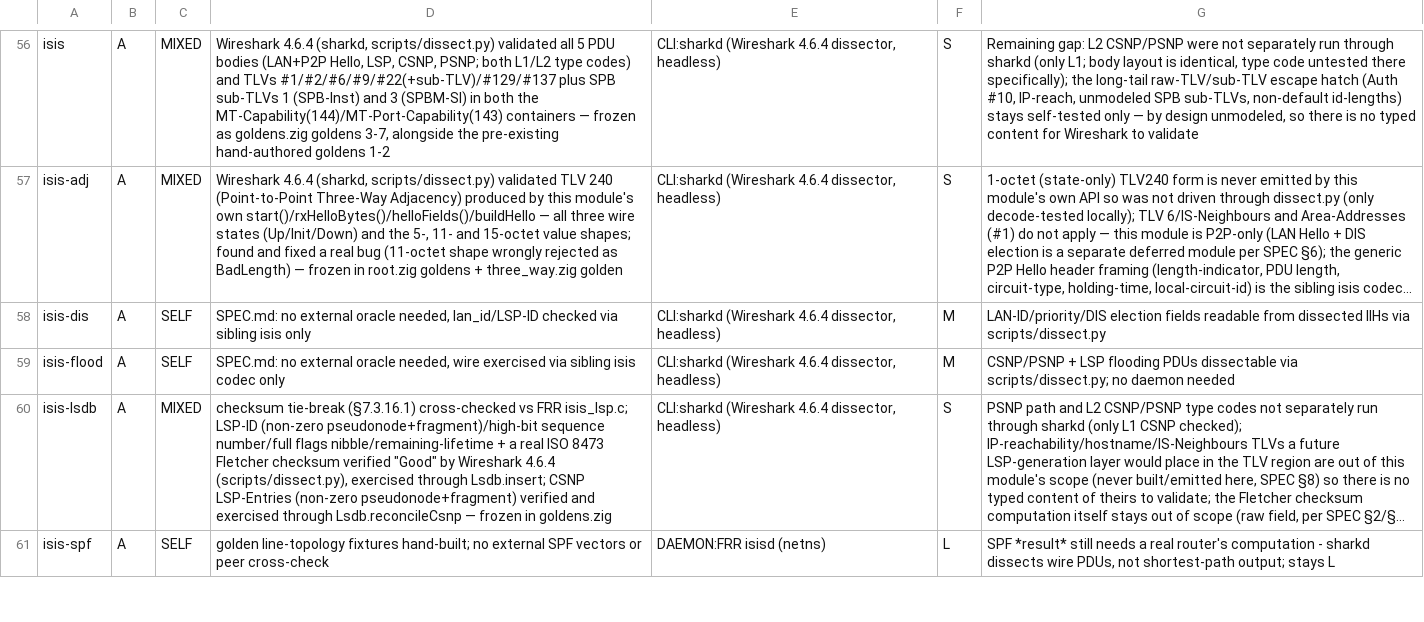
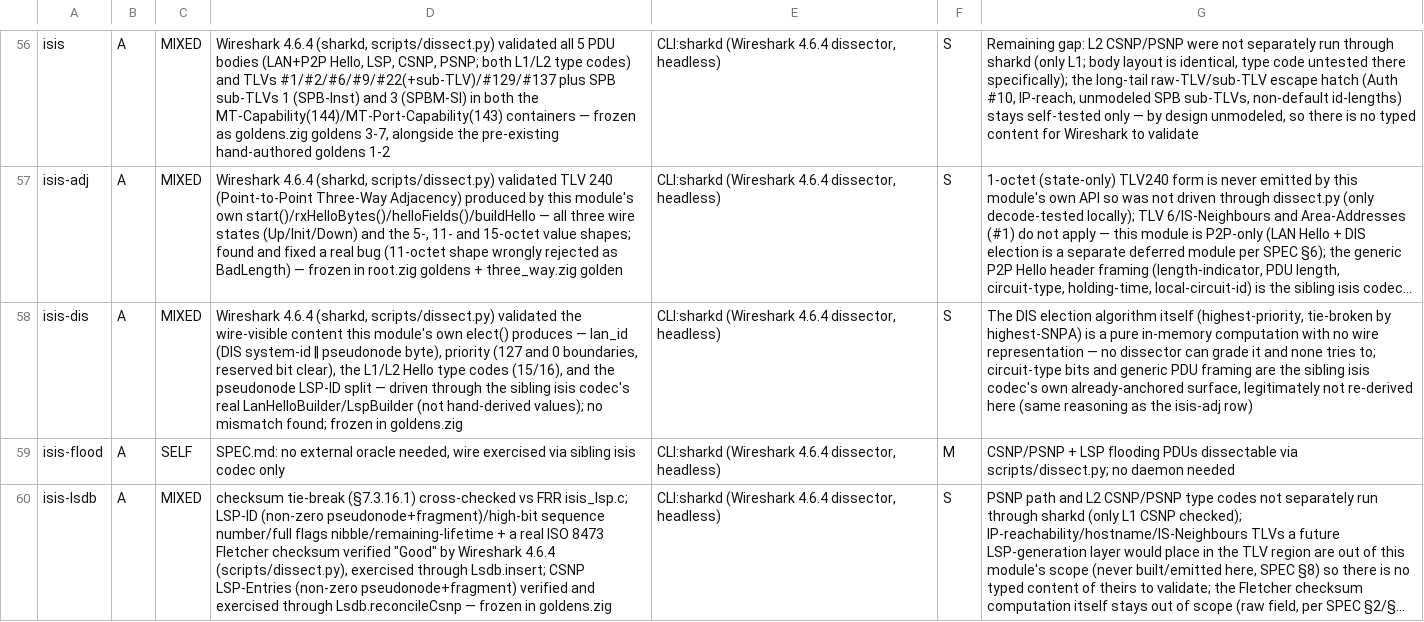
Before and after one commit to zaxified/zig-libs, a TSV file: ANCHOR-TASKS.tsv, drawn as a sheet; only a part is shown, gaps mark what is left out; the shorter side is filled out with more unchanged rows; long unchanged cells end in …; the diff names each change by its address in the sheet, - before the commit and + after, or states it on an @@ line.

```diff
--- a/ANCHOR-TASKS.tsv
+++ b/ANCHOR-TASKS.tsv
-C58: SELF
+C58: MIXED
-D58: SPEC.md: no external oracle needed, lan_id/LSP-ID checked via sibling isis only
+D58: Wireshark 4.6.4 (sharkd, scripts/dissect.py) validated the wire-visible content this module's own elect() produces — lan_id (DIS system-id ‖ pseudonode byte), priority (127 and 0 boundaries, reserved bit clear), the L1/L2 Hello type codes (15/16), and the pseudonode LSP-ID split — driven through the sibling isis codec's real LanHelloBuilder/LspBuilder (not hand-derived values); no mismatch found; frozen in goldens.zig
-F58: M
+F58: S
-G58: LAN-ID/priority/DIS election fields readable from dissected IIHs via scripts/dissect.py
+G58: The DIS election algorithm itself (highest-priority, tie-broken by highest-SNPA) is a pure in-memory computation with no wire representation — no dissector can grade it and none tries to; circuit-type bits and generic PDU framing are the sibling isis codec's own already-anchored surface, legitimately not re-derived here (same reasoning as the isis-adj row)
```
Also changed, not shown: 2 other files.
